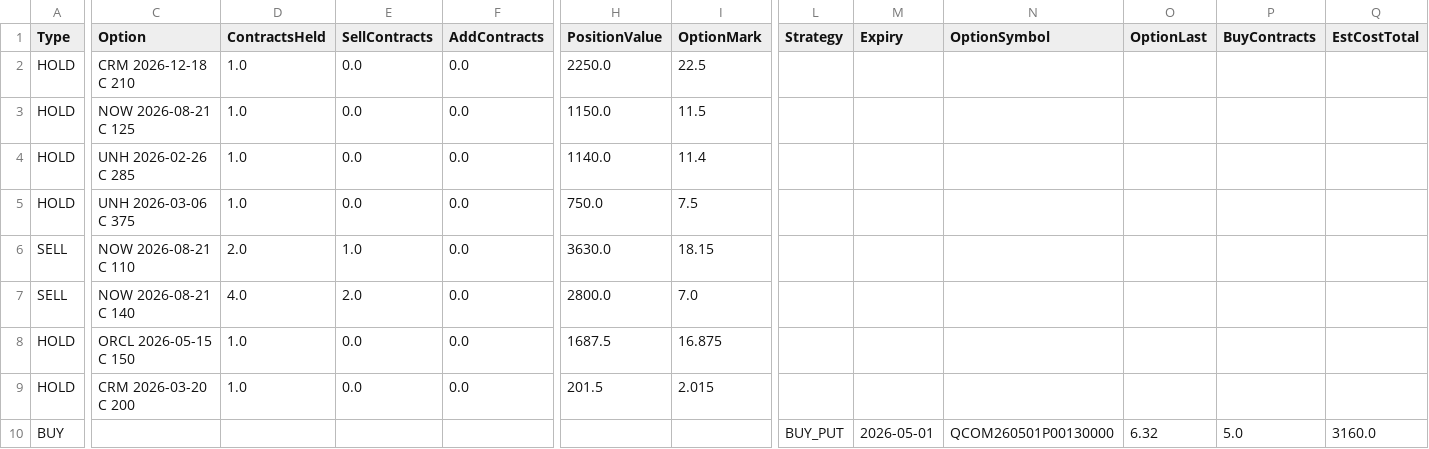
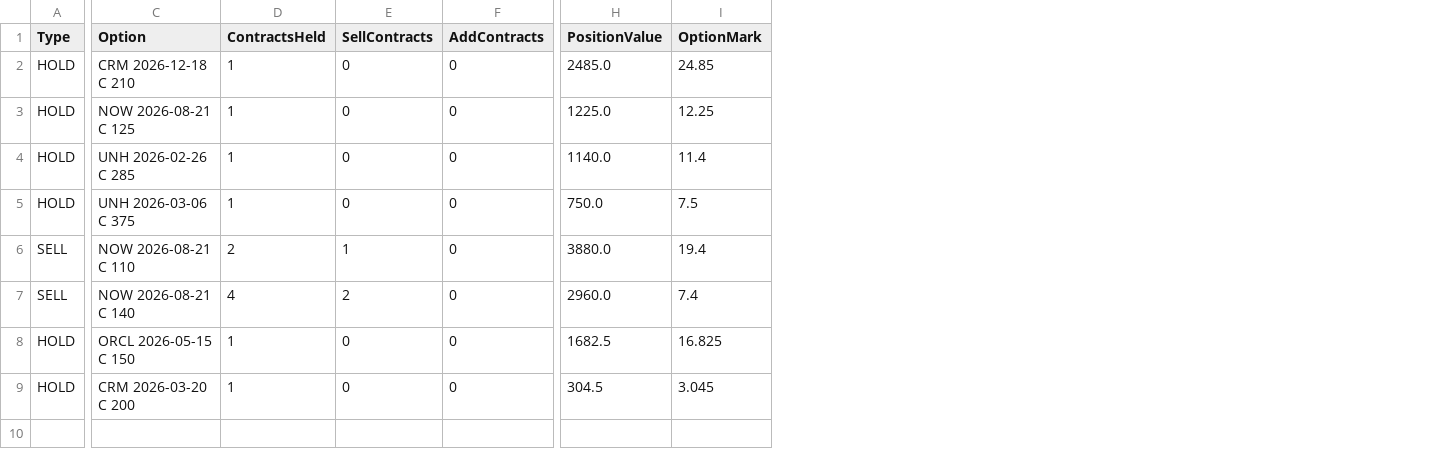
Before and after one commit to vibraniumtag-code/Stocks, a CSV file: docs/portfolio_plan.csv, drawn as a sheet; only a part is shown, gaps mark what is left out; rows hold the shown columns only; the diff covers the shown part only; the diff names each change by its address in the sheet, - before the commit and + after, or states it on an @@ line.

```diff
--- a/docs/portfolio_plan.csv
+++ b/docs/portfolio_plan.csv
-column L (Strategy), empty
-column M (Expiry), empty
-column N (OptionSymbol), empty
-column O (OptionLast), empty
-column P (BuyContracts), empty
-column Q (EstCostTotal), empty
-D2:D5 (ContractsHeld): 1.0
+D2:D5 (ContractsHeld): 1
-E2:E5 (SellContracts): 0.0
+E2:E5 (SellContracts): 0
-F2:F9 (AddContracts): 0.0
+F2:F9 (AddContracts): 0
-H2 (PositionValue): 2250.0
+H2 (PositionValue): 2485.0
-I2 (OptionMark): 22.5
+I2 (OptionMark): 24.85
-H3 (PositionValue): 1150.0
+H3 (PositionValue): 1225.0
-I3 (OptionMark): 11.5
+I3 (OptionMark): 12.25
-D6 (ContractsHeld): 2.0
+D6 (ContractsHeld): 2
-E6 (SellContracts): 1.0
+E6 (SellContracts): 1
-H6 (PositionValue): 3630.0
+H6 (PositionValue): 3880.0
-I6 (OptionMark): 18.15
+I6 (OptionMark): 19.4
-D7 (ContractsHeld): 4.0
+D7 (ContractsHeld): 4
-E7 (SellContracts): 2.0
+E7 (SellContracts): 2
-H7 (PositionValue): 2800.0
+H7 (PositionValue): 2960.0
-I7 (OptionMark): 7.0
+I7 (OptionMark): 7.4
-D8:D9 (ContractsHeld): 1.0
+D8:D9 (ContractsHeld): 1
-E8:E9 (SellContracts): 0.0
+E8:E9 (SellContracts): 0
-H8 (PositionValue): 1687.5
+H8 (PositionValue): 1682.5
-I8 (OptionMark): 16.875
+I8 (OptionMark): 16.825
-H9 (PositionValue): 201.5
+H9 (PositionValue): 304.5
-I9 (OptionMark): 2.015
+I9 (OptionMark): 3.045
-row 10: BUY |  |  |  |  |  |  | BUY_PUT | 2026-05-01 | QCOM260501P00130000 | 6.32 | 5.0 | 3160.0
```
Also changed, not shown: 2 edited cells elsewhere in this file, portfolio_plan.csv.
